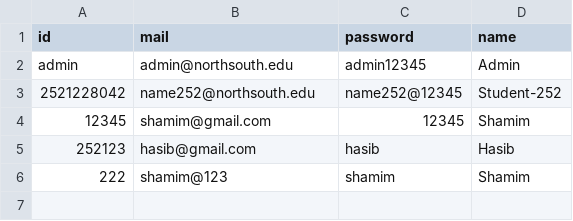
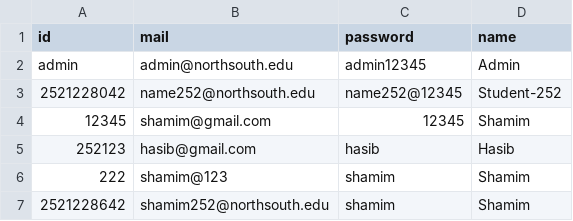
Before and after one commit to Hasib-4174/LMS-Classroom, a CSV file: src/main/resources/users/login.csv, drawn as a sheet.

```diff
--- a/src/main/resources/users/login.csv
+++ b/src/main/resources/users/login.csv
@@ -6 +6,2 @@ id,mail,password,name
 "222","shamim@123","shamim","Shamim"
+"2521228642","shamim252@northsouth.edu","shamim","Shamim"
```
Also changed, not shown: 33 other files.
